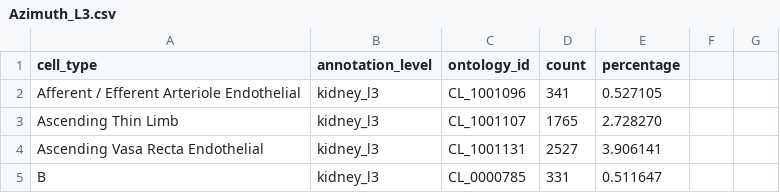
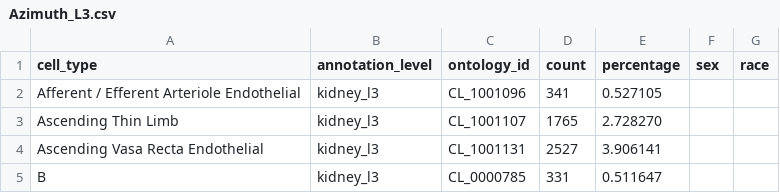
Before and after one commit to amberramesh/tissue-blocks, a CSV file: public/specimen_data/azimuth_kidney/Azimuth_L3.csv, drawn as a sheet; only a part is shown; the diff names each change by its address in the sheet, - before the commit and + after, or states it on an @@ line.

```diff
--- a/public/specimen_data/azimuth_kidney/Azimuth_L3.csv
+++ b/public/specimen_data/azimuth_kidney/Azimuth_L3.csv
-F1: (empty)
+F1: sex
-G1: (empty)
+G1: race
```
Also changed, not shown: 2 other files.
